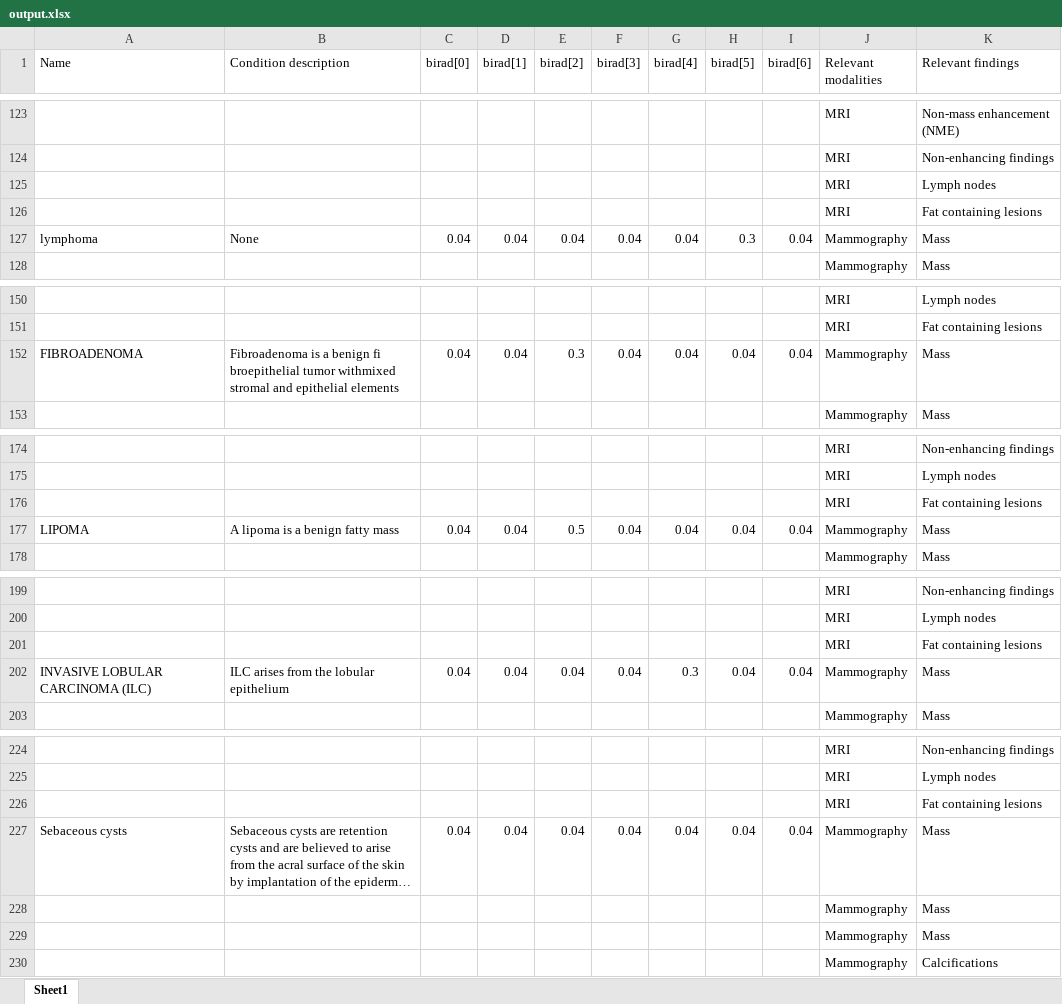
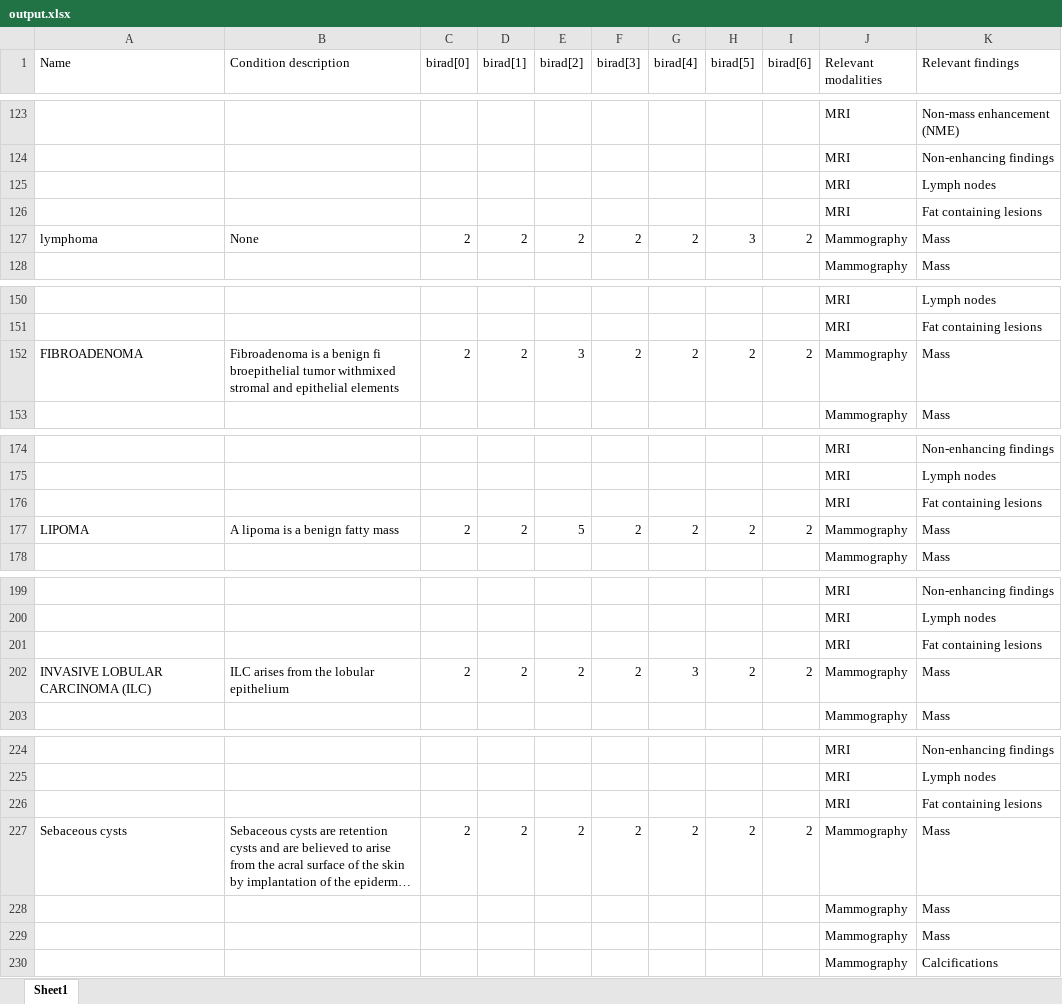
Before and after one commit to mainyanim/eyetoai, an Excel workbook: findings/output.xlsx, sheet Sheet1, drawn as a sheet; only a part is shown, gaps mark what is left out; long unchanged cells end in …; values as stored, in another font and other column widths than the file's, no borders; the diff covers the shown part only; the diff names each change by its address in the sheet, - before the commit and + after, or states it on an @@ line.

```diff
--- a/findings/output.xlsx (sheet Sheet1)
+++ b/findings/output.xlsx (sheet Sheet1)
-C127 (birad[0]): 0.04
+C127 (birad[0]): 2
-D127 (birad[1]): 0.04
+D127 (birad[1]): 2
-E127 (birad[2]): 0.04
+E127 (birad[2]): 2
-F127 (birad[3]): 0.04
+F127 (birad[3]): 2
-G127 (birad[4]): 0.04
+G127 (birad[4]): 2
-H127 (birad[5]): 0.3
+H127 (birad[5]): 3
-I127 (birad[6]): 0.04
+I127 (birad[6]): 2
-C152 (birad[0]): 0.04
+C152 (birad[0]): 2
-D152 (birad[1]): 0.04
+D152 (birad[1]): 2
-E152 (birad[2]): 0.3
+E152 (birad[2]): 3
-F152 (birad[3]): 0.04
+F152 (birad[3]): 2
-G152 (birad[4]): 0.04
+G152 (birad[4]): 2
-H152 (birad[5]): 0.04
+H152 (birad[5]): 2
-I152 (birad[6]): 0.04
+I152 (birad[6]): 2
-C177 (birad[0]): 0.04
+C177 (birad[0]): 2
-D177 (birad[1]): 0.04
+D177 (birad[1]): 2
-E177 (birad[2]): 0.5
+E177 (birad[2]): 5
-F177 (birad[3]): 0.04
+F177 (birad[3]): 2
-G177 (birad[4]): 0.04
+G177 (birad[4]): 2
-H177 (birad[5]): 0.04
+H177 (birad[5]): 2
-I177 (birad[6]): 0.04
+I177 (birad[6]): 2
-C202 (birad[0]): 0.04
+C202 (birad[0]): 2
-D202 (birad[1]): 0.04
+D202 (birad[1]): 2
-E202 (birad[2]): 0.04
+E202 (birad[2]): 2
-F202 (birad[3]): 0.04
+F202 (birad[3]): 2
-G202 (birad[4]): 0.3
+G202 (birad[4]): 3
-H202 (birad[5]): 0.04
+H202 (birad[5]): 2
-I202 (birad[6]): 0.04
+I202 (birad[6]): 2
-C227 (birad[0]): 0.04
+C227 (birad[0]): 2
-D227 (birad[1]): 0.04
+D227 (birad[1]): 2
-E227 (birad[2]): 0.04
+E227 (birad[2]): 2
-F227 (birad[3]): 0.04
+F227 (birad[3]): 2
-G227 (birad[4]): 0.04
+G227 (birad[4]): 2
-H227 (birad[5]): 0.04
+H227 (birad[5]): 2
-I227 (birad[6]): 0.04
+I227 (birad[6]): 2
```
Also changed, not shown: 133 edited cells elsewhere in this sheet, 2 other files.
